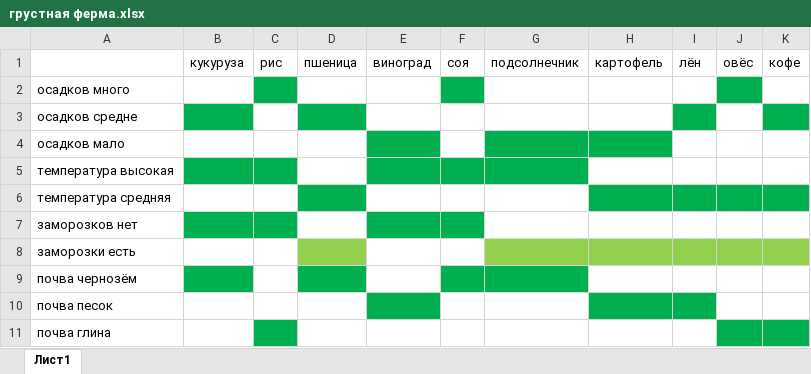
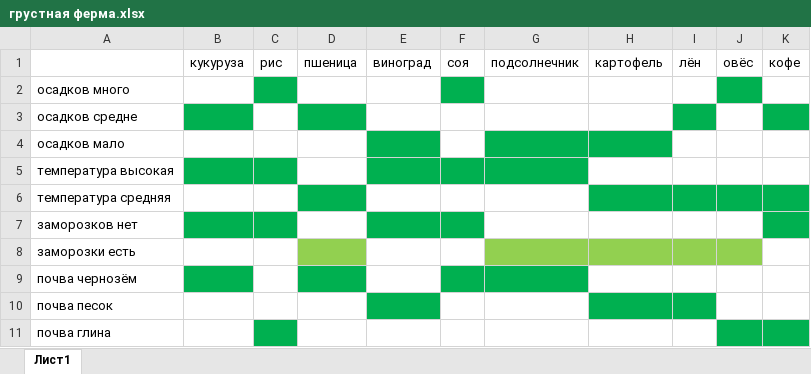
Before and after one commit to kostasmov/SevSU, an Excel workbook: 8 семестр/МиСИИ/ЛР Prolog 3/Экспертная система/грустная ферма.xlsx, sheet Лист1, drawn as a sheet; values as stored, in another font and other column widths than the file's, no borders; the diff names each change by its address in the sheet, - before the commit and + after, or states it on an @@ line.

```diff
--- a/8 семестр/МиСИИ/ЛР Prolog 3/Экспертная система/грустная ферма.xlsx (sheet Лист1)
+++ b/8 семестр/МиСИИ/ЛР Prolog 3/Экспертная система/грустная ферма.xlsx (sheet Лист1)
-K7 fill: none
+K7 fill: #00B050
-K8 fill: #92D050
+K8 fill: none
```
Also changed, not shown: 8 other files.
